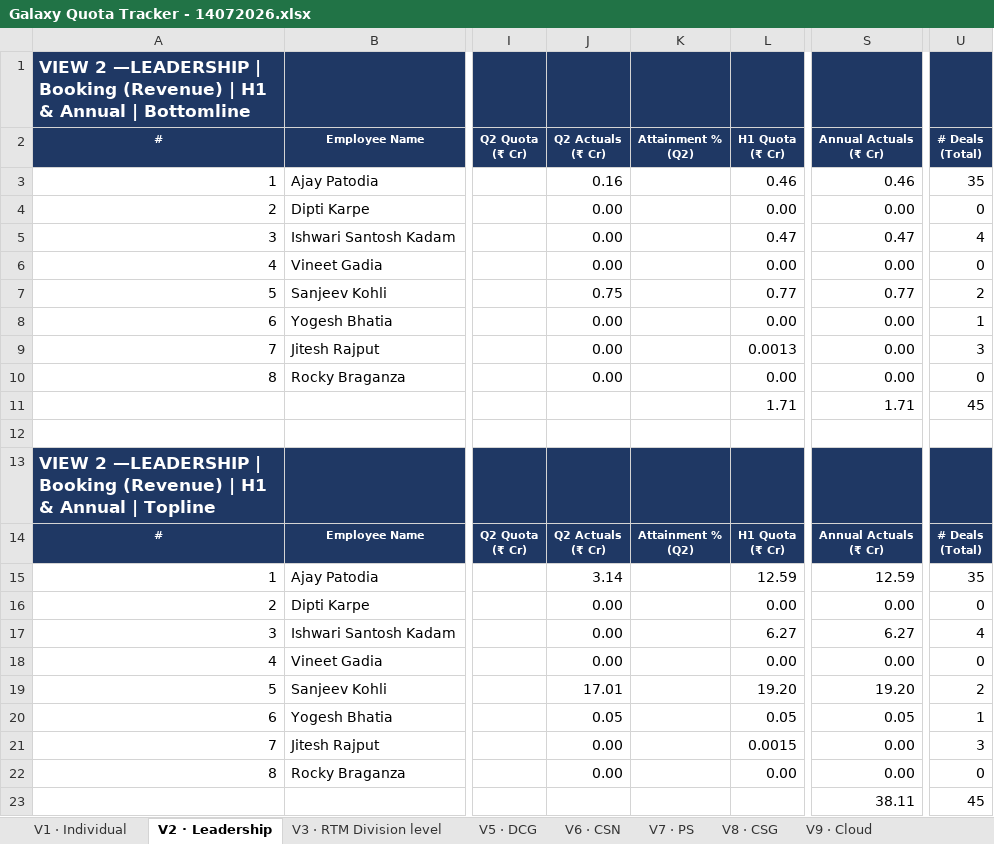
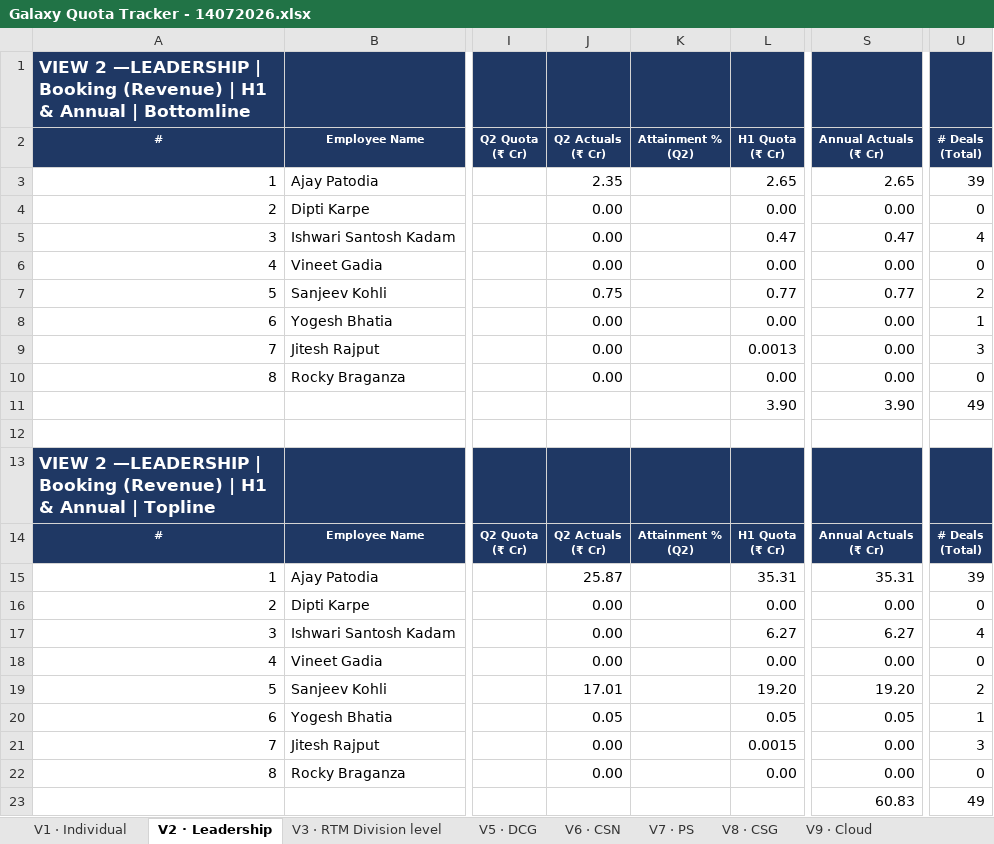
Before and after one commit to vishwajeet-dev04/test-galaxy-db, an Excel workbook: files/Galaxy Quota Tracker - 14072026.xlsx, sheet V2 · Leadership, drawn as a sheet; only a part is shown, gaps mark what is left out; values as stored, in another font and other column widths than the file's, no borders; 1 other sheet too large or unreadable and not compared; removed rows and columns are numbered as before the commit, all else as after; rows hold the shown columns only; the diff names each change by its address in the sheet, - before the commit and + after, or states it on an @@ line.

```diff
--- a/files/Galaxy Quota Tracker - 14072026.xlsx (sheet V2 · Leadership)
+++ b/files/Galaxy Quota Tracker - 14072026.xlsx (sheet V2 · Leadership)
-J3: 0.16
+J3: 2.35
-L3: 0.46
+L3: 2.65
-S3: 0.46
+S3: 2.65
-U3: 35
+U3: 39
-row 11:  |  |  |  |  | 1.71 | 1.71 | 45
+row 11:  |  |  |  |  | 3.90 | 3.90 | 49
-J15: 3.14
+J15: 25.87
-L15: 12.59
+L15: 35.31
-S15: 12.59
+S15: 35.31
-U15: 35
+U15: 39
-row 23:  |  |  |  |  |  | 38.11 | 45
+row 23:  |  |  |  |  |  | 60.83 | 49
```
Also changed, not shown: sheet V3 · RTM Division level, sheet V6 · CSN, sheet V5 · DCG, sheet V8 · CSG, sheet V9 · Cloud, sheet V7 · PS, files/Opportunity Pipeline Q2.xlsx, 1 other file.
